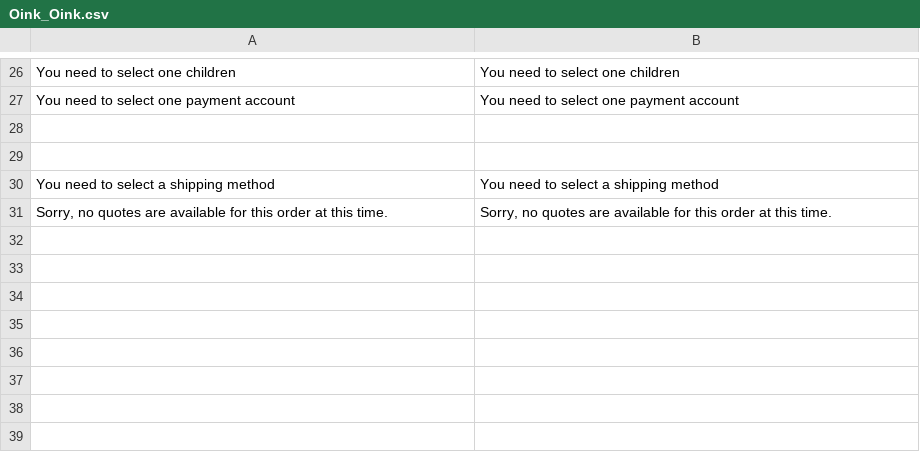
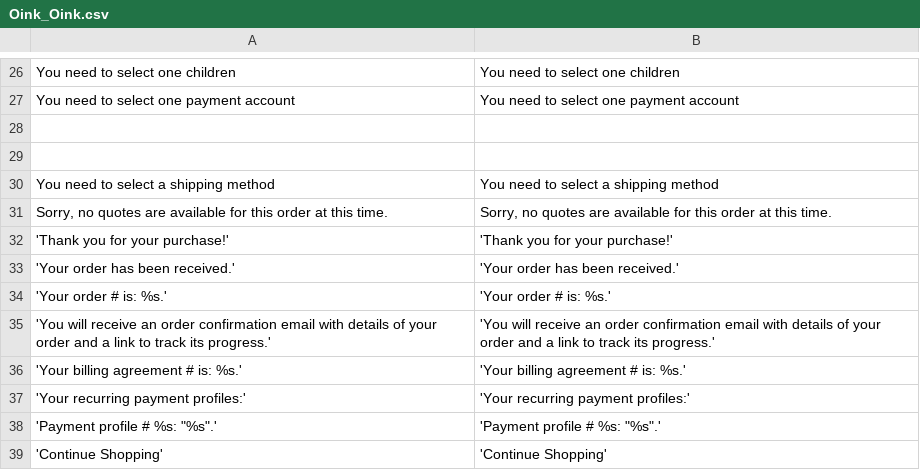
Before and after one commit to VirtualPiggyInc/oink_magento, a CSV file: 1.6+/app/locale/en_US/Oink_Oink.csv, drawn as a sheet; only a part is shown, gaps mark what is left out.

```diff
--- a/1.6+/app/locale/en_US/Oink_Oink.csv
+++ b/1.6+/app/locale/en_US/Oink_Oink.csv
@@ -31 +31,9 @@
 "Sorry, no quotes are available for this order at this time.", "Sorry, no quotes are available for this order at this time."
+'Thank you for your purchase!', 'Thank you for your purchase!'
+'Your order has been received.', 'Your order has been received.'
+'Your order # is: %s.', 'Your order # is: %s.'
+'You will receive an order confirmation email with details of your order and a link to track its progress.', 'You will receive an order confirmation email with details of your order and a link to track its progress.'
+'Your billing agreement # is: %s.', 'Your billing agreement # is: %s.'
+'Your recurring payment profiles:', 'Your recurring payment profiles:'
+'Payment profile # %s: "%s".', 'Payment profile # %s: "%s".'
+'Continue Shopping', 'Continue Shopping'
```
Also changed, not shown: 18 other files.
